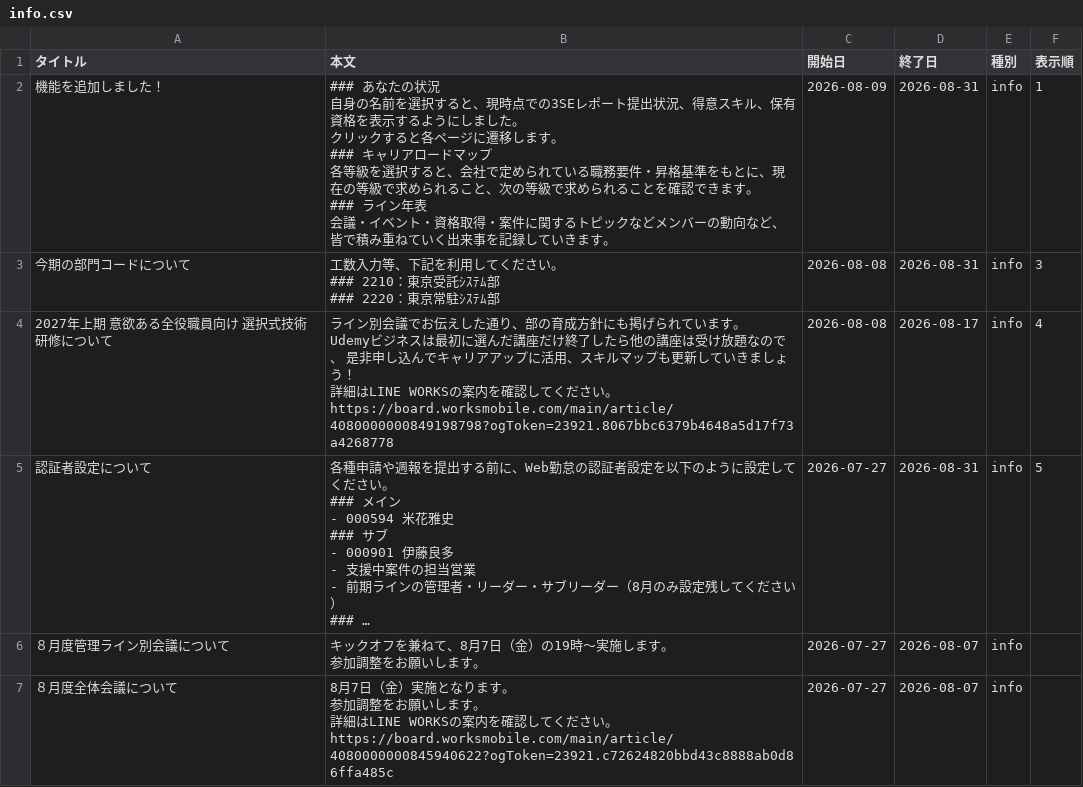
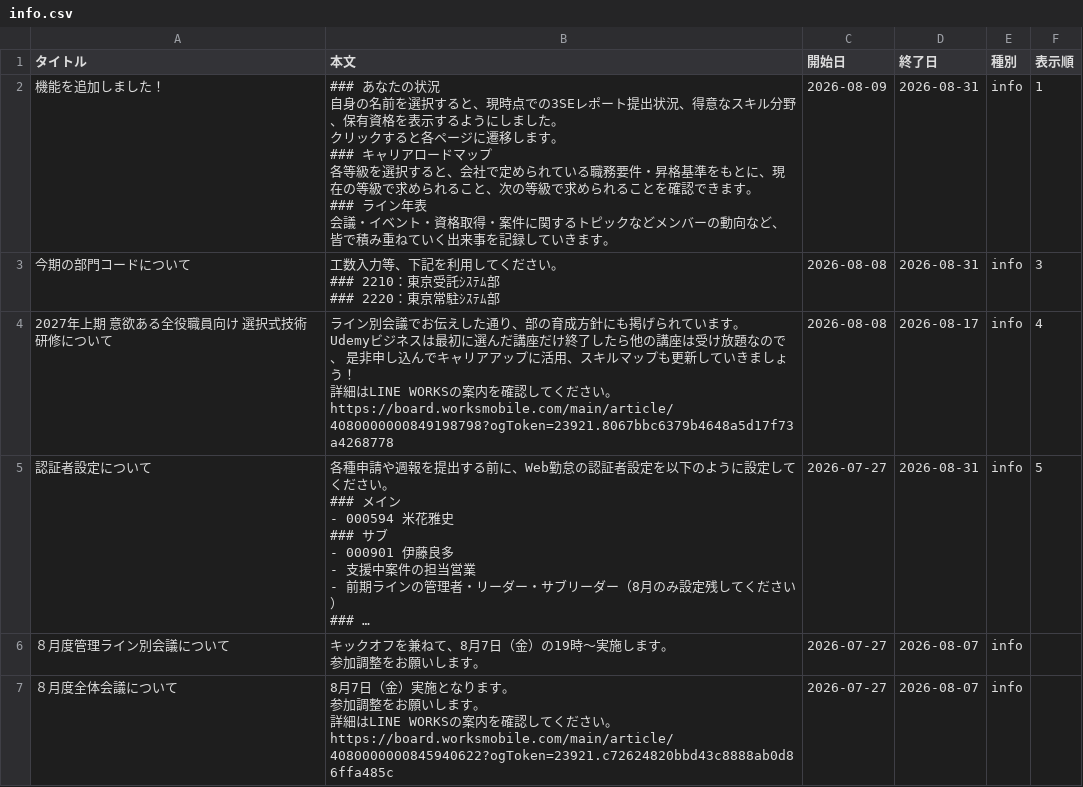
Before and after one commit to my000594/team-dashboard-fy2027, a CSV file: data/info.csv, drawn as a sheet; long unchanged cells end in ….

```diff
--- a/data/info.csv
+++ b/data/info.csv
@@ -1,11 +1,11 @@
 タイトル,本文,開始日,終了日,種別,表示順
-機能を追加しました！,"### あなたの状況
-自身の名前を選択すると、現時点での3SEレポート提出状況、得意スキル、保有資格を表示するようにしました。
-クリックすると各ページに遷移します。
-
-### キャリアロードマップ
-各等級を選択すると、会社で定められている職務要件・昇格基準をもとに、現在の等級で求められること、次の等級で求められることを確認できます。
-
-### ライン年表
-会議・イベント・資格取得・案件に関するトピックなどメンバーの動向など、皆で積み重ねていく出来事を記録していきます。",2026-08-09,2026-08-31,info,1
+機能を追加しました！,"### あなたの状況
+自身の名前を選択すると、現時点での3SEレポート提出状況、得意なスキル分野、保有資格を表示するようにしました。
+クリックすると各ページに遷移します。
+
+### キャリアロードマップ
+各等級を選択すると、会社で定められている職務要件・昇格基準をもとに、現在の等級で求められること、次の等級で求められることを確認できます。
+
+### ライン年表
+会議・イベント・資格取得・案件に関するトピックなどメンバーの動向など、皆で積み重ねていく出来事を記録していきます。",2026-08-09,2026-08-31,info,1
 今期の部門コードについて,"工数入力等、下記を利用してください。
```
